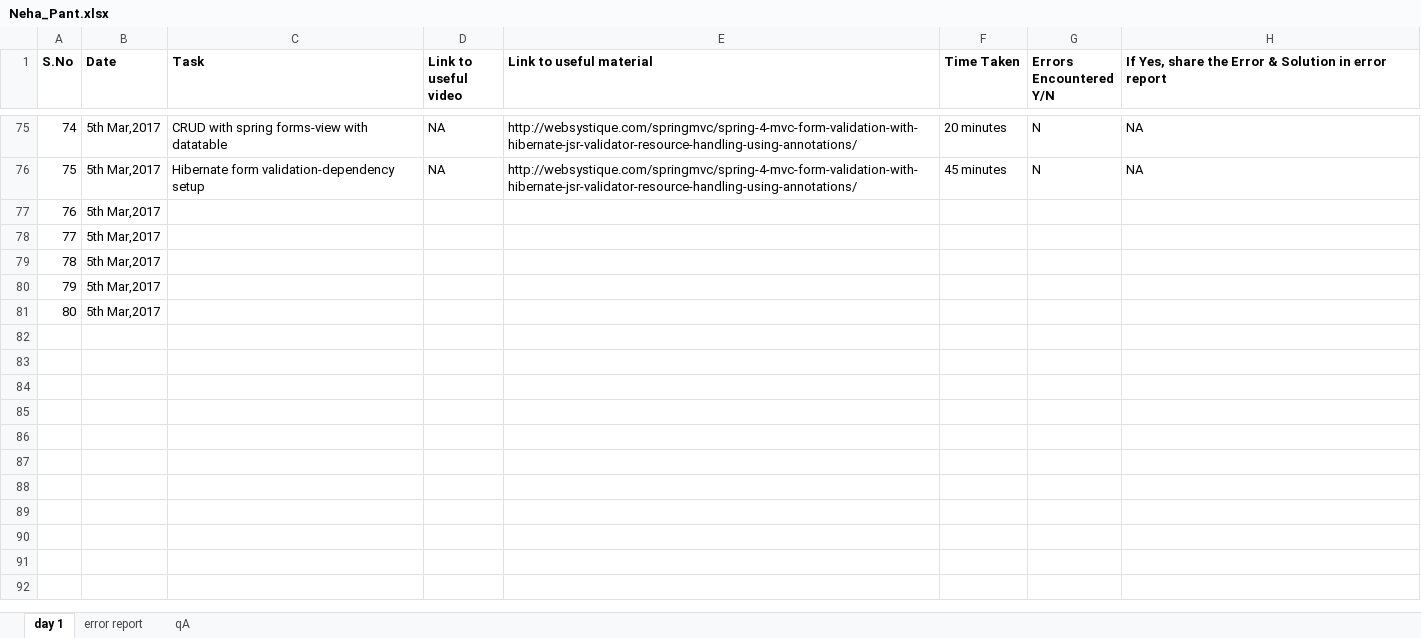
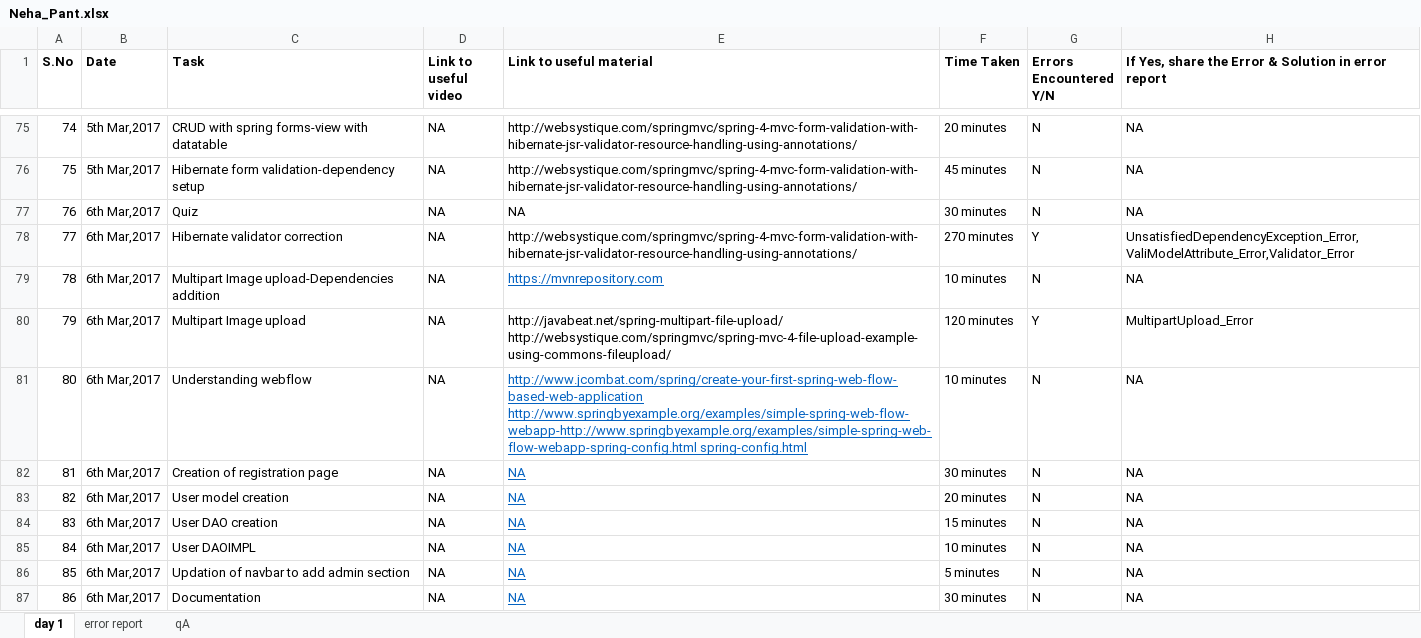
Before and after one commit to Neha-Pant/ZenSports, an Excel workbook: Neha_Pant.xlsx, sheet day 1, drawn as a sheet; only a part is shown, gaps mark what is left out; values as stored, in another font and other column widths than the file's, no borders; removed rows and columns are numbered as before the commit, all else as after; the diff names each change by its address in the sheet, - before the commit and + after, or states it on an @@ line.

Commit message:
First commit for 6th march 2017

```diff
--- a/Neha_Pant.xlsx (sheet day 1)
+++ b/Neha_Pant.xlsx (sheet day 1)
-row 77: 76 | 5th Mar,2017
-row 78: 77 | 5th Mar,2017
-row 79: 78 | 5th Mar,2017
-row 80: 79 | 5th Mar,2017
-row 81: 80 | 5th Mar,2017
+row 77: 76 | 6th Mar,2017 | Quiz | NA | NA | 30 minutes | N | NA
+row 78: 77 | 6th Mar,2017 | Hibernate validator correction | NA | http://websystique.com/springmvc/spring-4-mvc-form-validation-with-hibernate-jsr-validator-resource-handling-using-annotations/ | 270 minutes | Y | UnsatisfiedDependencyException_Error,ValiModelAttribute_Error,Validator_Error
+row 79: 78 | 6th Mar,2017 | Multipart Image upload-Dependencies addition | NA | https://mvnrepository.com | 10 minutes | N | NA
+row 80: 79 | 6th Mar,2017 | Multipart Image upload | NA | http://javabeat.net/spring-multipart-file-upload/ http://websystique.com/springmvc/spring-mvc-4-file-upload-example-using-commons-fileupload/ | 120 minutes | Y | MultipartUpload_Error
+row 81: 80 | 6th Mar,2017 | Understanding webflow | NA | http://www.jcombat.com/spring/create-your-first-spring-web-flow-based-web-application http://www.springbyexample.org/examples/simple-spring-web-flow-webapp-http://www.springbyexample.org/examples/simple-spring-web-flow-webapp-spring-config.html spring-config.html | 10 minutes | N | NA
+row 82: 81 | 6th Mar,2017 | Creation of registration page | NA | NA | 30 minutes | N | NA
+row 83: 82 | 6th Mar,2017 | User model creation | NA | NA | 20 minutes | N | NA
+row 84: 83 | 6th Mar,2017 | User DAO creation | NA | NA | 15 minutes | N | NA
+row 85: 84 | 6th Mar,2017 | User DAOIMPL | NA | NA | 10 minutes | N | NA
+row 86: 85 | 6th Mar,2017 | Updation of navbar to add admin section | NA | NA | 5 minutes | N | NA
+row 87: 86 | 6th Mar,2017 | Documentation | NA | NA | 30 minutes | N | NA
```
Also changed, not shown: sheet error report, 17 other files.
